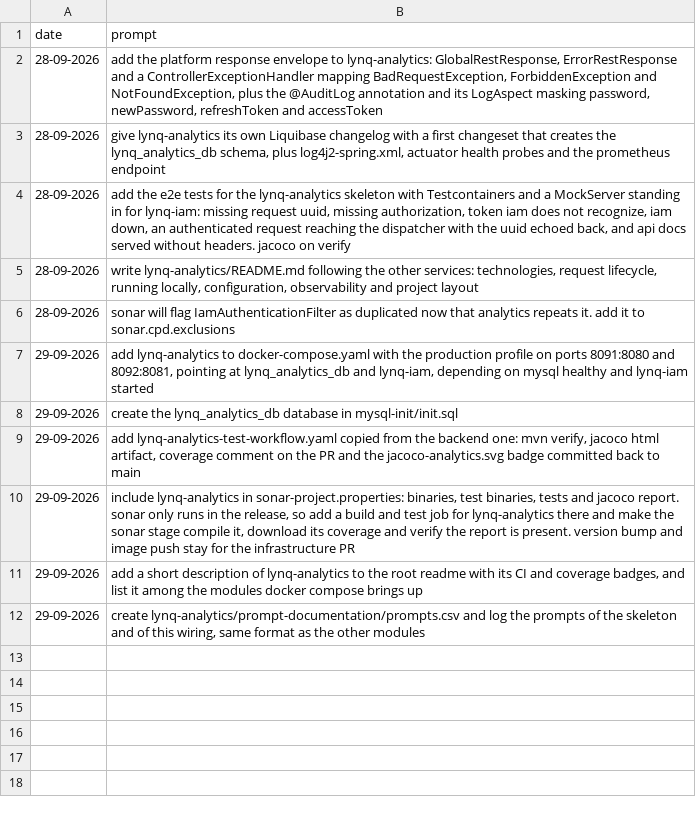
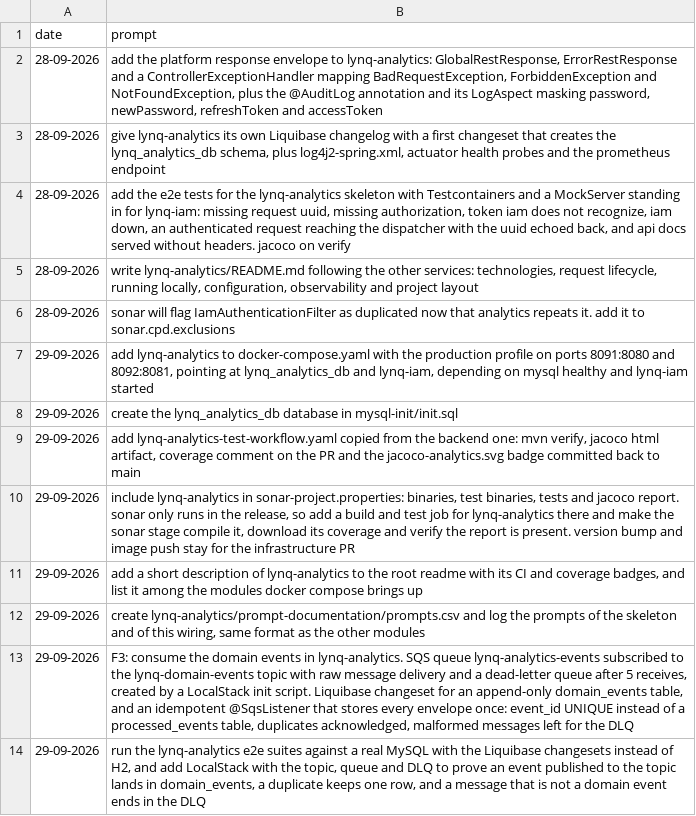
Before and after one commit to MatLock/UdeSA-lynq, a CSV file: lynq-analytics/prompt-documentation/prompts.csv, drawn as a sheet.

Commit message:
[lynq-analytics]: record every domain event once: SQS queue with DLQ subscribed raw to lynq-domain-events, append-only domain_events with a unique event_id, e2e on MySQL and LocalStack

```diff
--- a/lynq-analytics/prompt-documentation/prompts.csv
+++ b/lynq-analytics/prompt-documentation/prompts.csv
@@ -12 +12,3 @@ date,prompt
 "29-09-2026","create lynq-analytics/prompt-documentation/prompts.csv and log the prompts of the skeleton and of this wiring, same format as the other modules"
+"29-09-2026","F3: consume the domain events in lynq-analytics. SQS queue lynq-analytics-events subscribed to the lynq-domain-events topic with raw message delivery and a dead-letter queue after 5 receives, created by a LocalStack init script. Liquibase changeset for an append-only domain_events table, and an idempotent @SqsListener that stores every envelope once: event_id UNIQUE instead of a processed_events table, duplicates acknowledged, malformed messages left for the DLQ"
+"29-09-2026","run the lynq-analytics e2e suites against a real MySQL with the Liquibase changesets instead of H2, and add LocalStack with the topic, queue and DLQ to prove an event published to the topic lands in domain_events, a duplicate keeps one row, and a message that is not a domain event ends in the DLQ"
```
Also changed, not shown: 19 other files.
